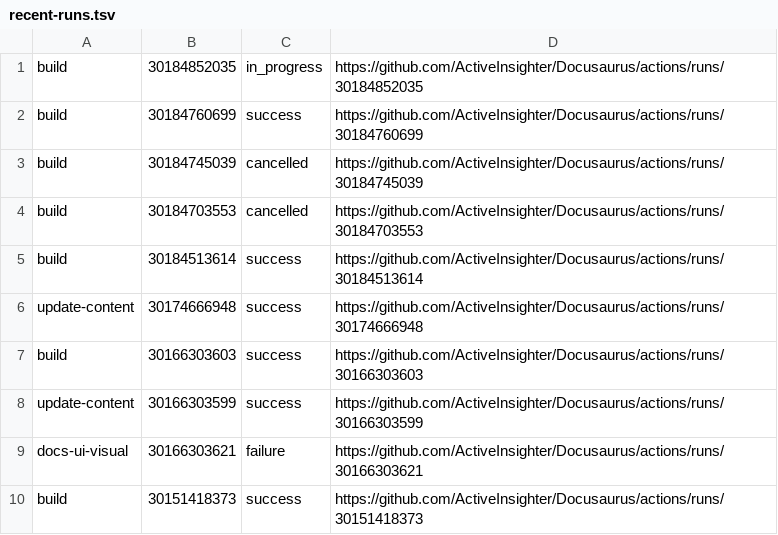
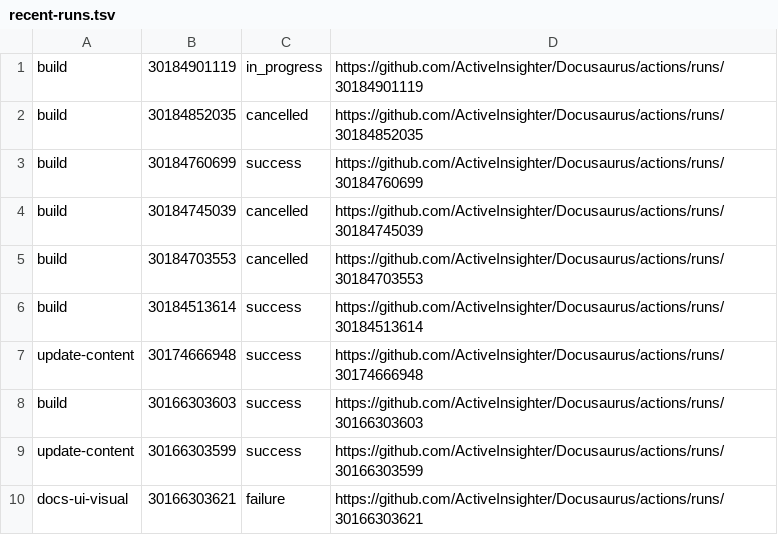
Before and after one commit to ActiveInsighter/Docusaurus, a TSV file: .github/workflow-runs/recent-runs.tsv, drawn as a sheet.

```diff
--- a/.github/workflow-runs/recent-runs.tsv
+++ b/.github/workflow-runs/recent-runs.tsv
@@ -1,2 +1,3 @@
-build	30184852035	in_progress	https://github.com/ActiveInsighter/Docusaurus/actions/runs/30184852035
+build	30184901119	in_progress	https://github.com/ActiveInsighter/Docusaurus/actions/runs/30184901119
+build	30184852035	cancelled	https://github.com/ActiveInsighter/Docusaurus/actions/runs/30184852035
 build	30184760699	success	https://github.com/ActiveInsighter/Docusaurus/actions/runs/30184760699
@@ -9,2 +10 @@ update-content	30166303599	success	https://github.com/ActiveInsighter/Docusaurus
 docs-ui-visual	30166303621	failure	https://github.com/ActiveInsighter/Docusaurus/actions/runs/30166303621
-build	30151418373	success	https://github.com/ActiveInsighter/Docusaurus/actions/runs/30151418373
```
Also changed, not shown: 16 other files.
